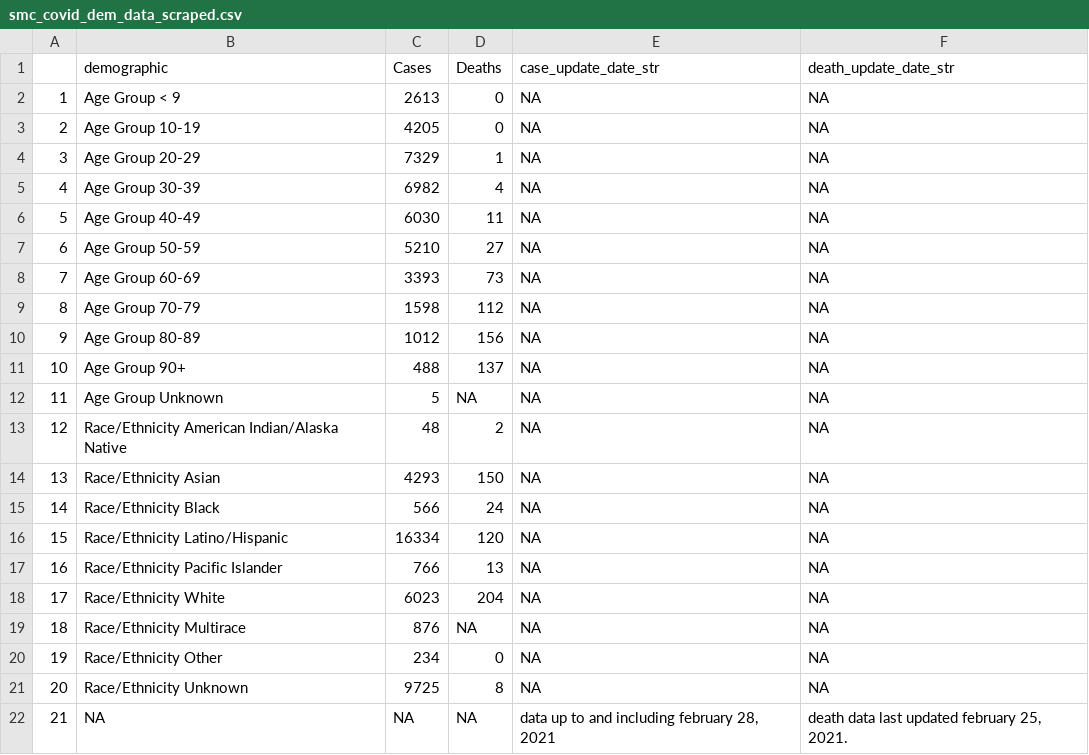
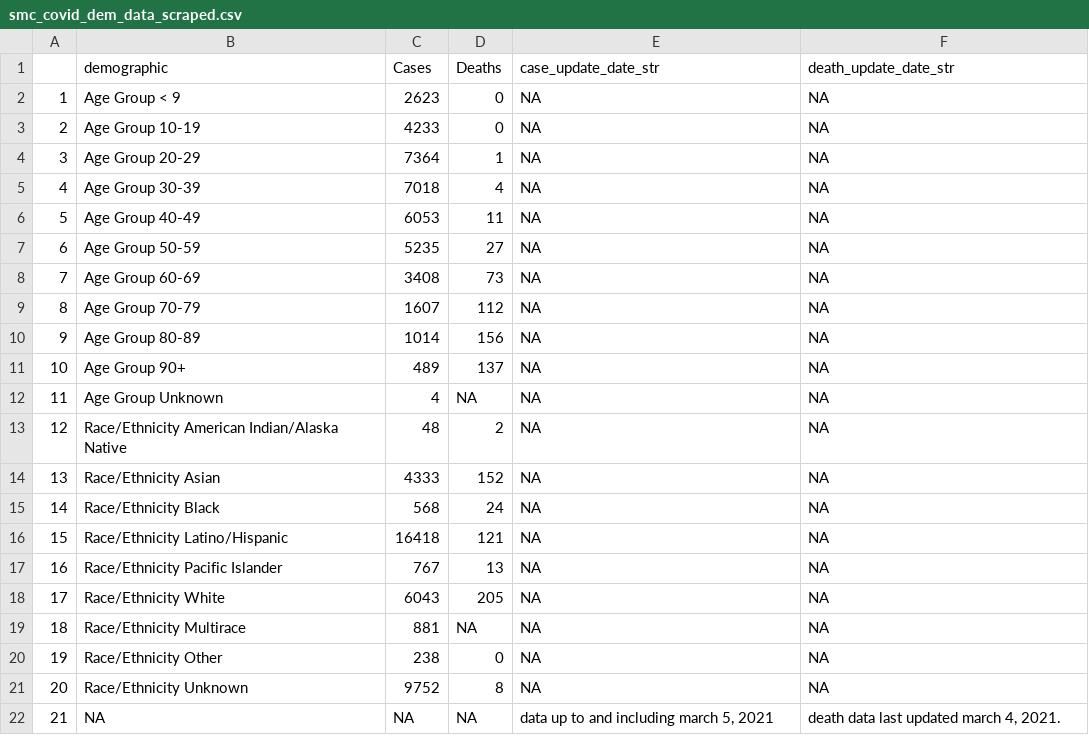
Before and after one commit to stanfordfuturebay/stanfordfuturebay.github.io, a CSV file: covid19/smc_covid_dem_data_scraped.csv, drawn as a sheet.

```diff
--- a/covid19/smc_covid_dem_data_scraped.csv
+++ b/covid19/smc_covid_dem_data_scraped.csv
@@ -1,22 +1,22 @@
 "","demographic","Cases","Deaths","case_update_date_str","death_update_date_str"
-"1","Age Group < 9","2613","0",NA,NA
-"2","Age Group 10-19","4205","0",NA,NA
-"3","Age Group 20-29","7329","1",NA,NA
-"4","Age Group 30-39","6982","4",NA,NA
-"5","Age Group 40-49","6030","11",NA,NA
-"6","Age Group 50-59","5210","27",NA,NA
-"7","Age Group 60-69","3393","73",NA,NA
-"8","Age Group 70-79","1598","112",NA,NA
-"9","Age Group 80-89","1012","156",NA,NA
-"10","Age Group 90+","488","137",NA,NA
-"11","Age Group Unknown","5",NA,NA,NA
+"1","Age Group < 9","2623","0",NA,NA
+"2","Age Group 10-19","4233","0",NA,NA
+"3","Age Group 20-29","7364","1",NA,NA
+"4","Age Group 30-39","7018","4",NA,NA
+"5","Age Group 40-49","6053","11",NA,NA
+"6","Age Group 50-59","5235","27",NA,NA
+"7","Age Group 60-69","3408","73",NA,NA
+"8","Age Group 70-79","1607","112",NA,NA
+"9","Age Group 80-89","1014","156",NA,NA
+"10","Age Group 90+","489","137",NA,NA
+"11","Age Group Unknown","4",NA,NA,NA
 "12","Race/Ethnicity American Indian/Alaska Native","48","2",NA,NA
-"13","Race/Ethnicity Asian","4293","150",NA,NA
-"14","Race/Ethnicity Black","566","24",NA,NA
-"15","Race/Ethnicity Latino/Hispanic","16334","120",NA,NA
-"16","Race/Ethnicity Pacific Islander","766","13",NA,NA
-"17","Race/Ethnicity White","6023","204",NA,NA
-"18","Race/Ethnicity Multirace","876",NA,NA,NA
-"19","Race/Ethnicity Other","234","0",NA,NA
-"20","Race/Ethnicity Unknown","9725","8",NA,NA
-"21",NA,NA,NA,"data up to and including february 28, 2021","death data last updated february 25, 2021."
+"13","Race/Ethnicity Asian","4333","152",NA,NA
+"14","Race/Ethnicity Black","568","24",NA,NA
+"15","Race/Ethnicity Latino/Hispanic","16418","121",NA,NA
+"16","Race/Ethnicity Pacific Islander","767","13",NA,NA
+"17","Race/Ethnicity White","6043","205",NA,NA
+"18","Race/Ethnicity Multirace","881",NA,NA,NA
+"19","Race/Ethnicity Other","238","0",NA,NA
+"20","Race/Ethnicity Unknown","9752","8",NA,NA
+"21",NA,NA,NA,"data up to and including march 5, 2021","death data last updated march 4, 2021."
```
Also changed, not shown: covid19/smc_cases_scraped.csv, covid19/smc_tests_scraped.csv, 1 other file.
